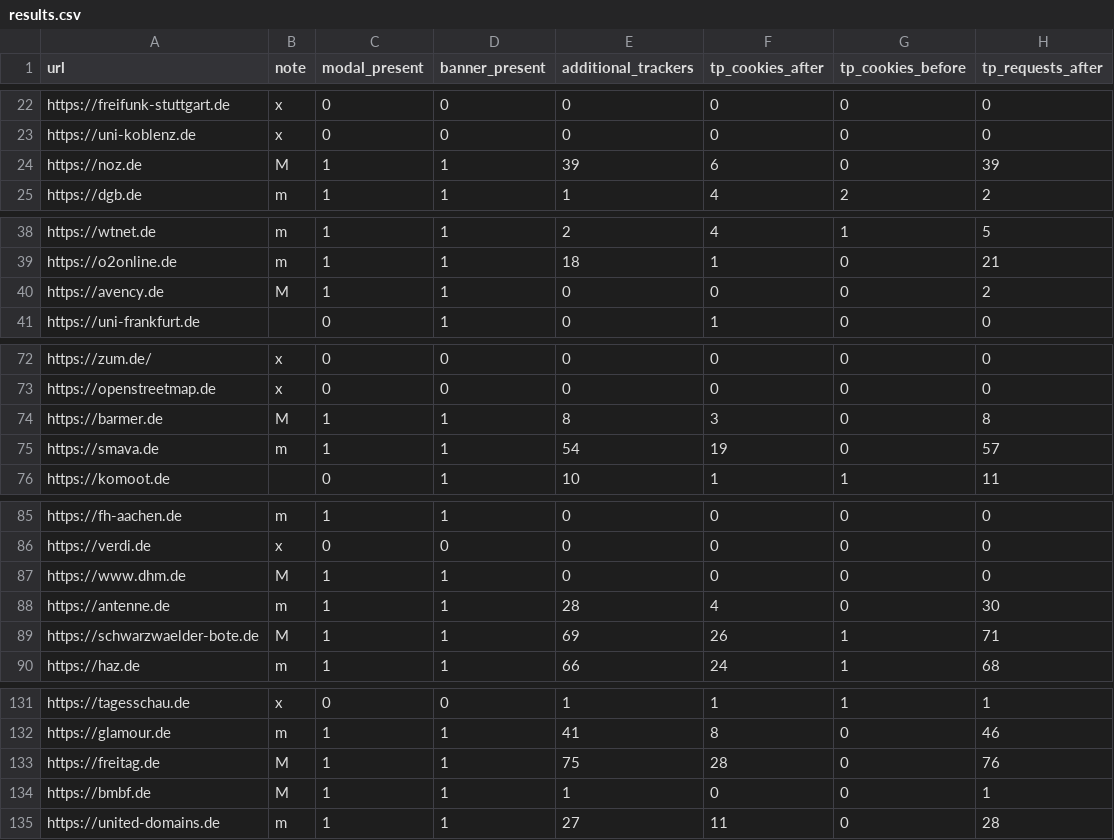
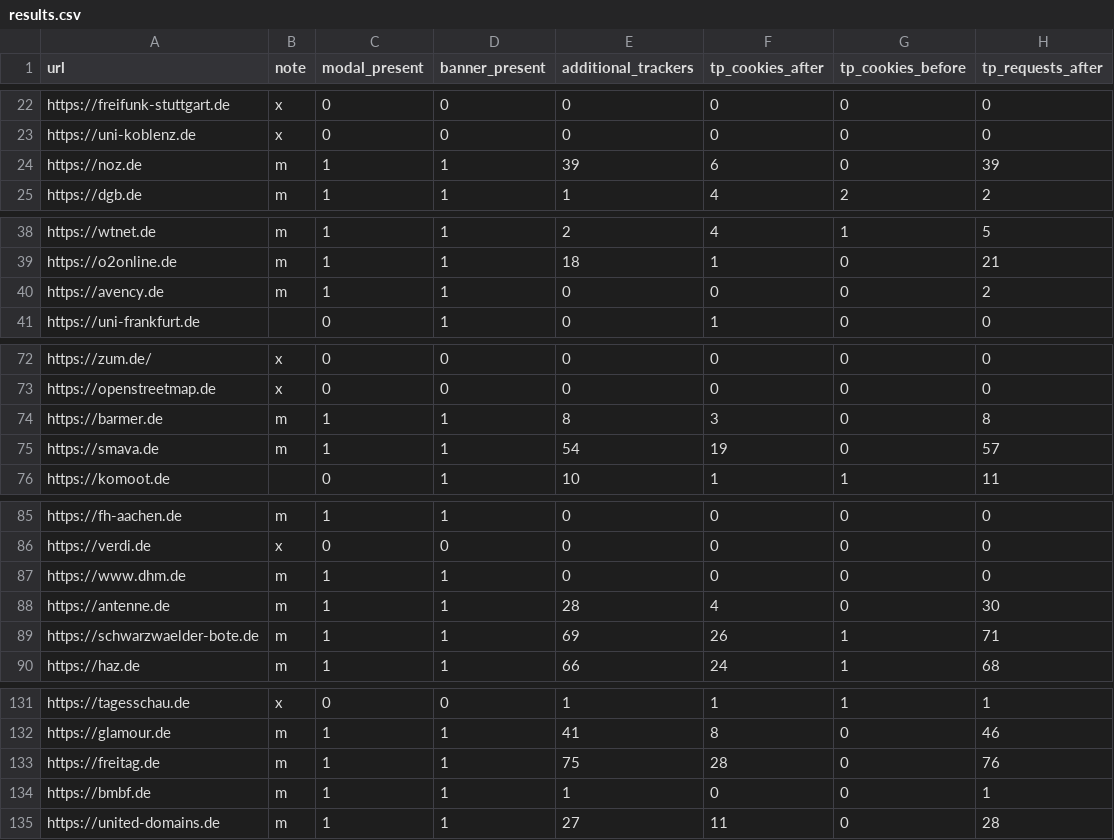
Before and after one commit to martin-endress/interactive_privacyscanner, a CSV file: study/results.csv, drawn as a sheet; only a part is shown, gaps mark what is left out; the diff covers the shown part only; the diff names each change by its address in the sheet, - before the commit and + after, or states it on an @@ line.

```diff
--- a/study/results.csv
+++ b/study/results.csv
-B24 (note): M
+B24 (note): m
-B40 (note): M
+B40 (note): m
-B74 (note): M
+B74 (note): m
-B87 (note): M
+B87 (note): m
-B89 (note): M
+B89 (note): m
-B133:B134 (note): M
+B133:B134 (note): m
```
Also changed, not shown: 2 edited cells elsewhere in this file, 2 other files.
